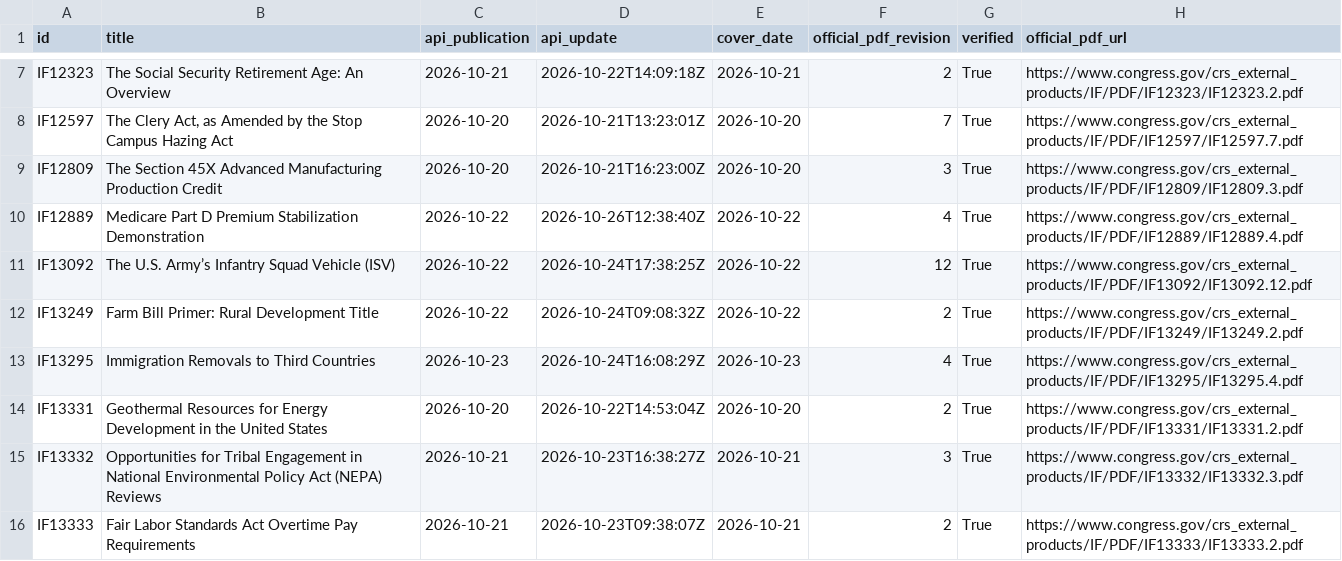
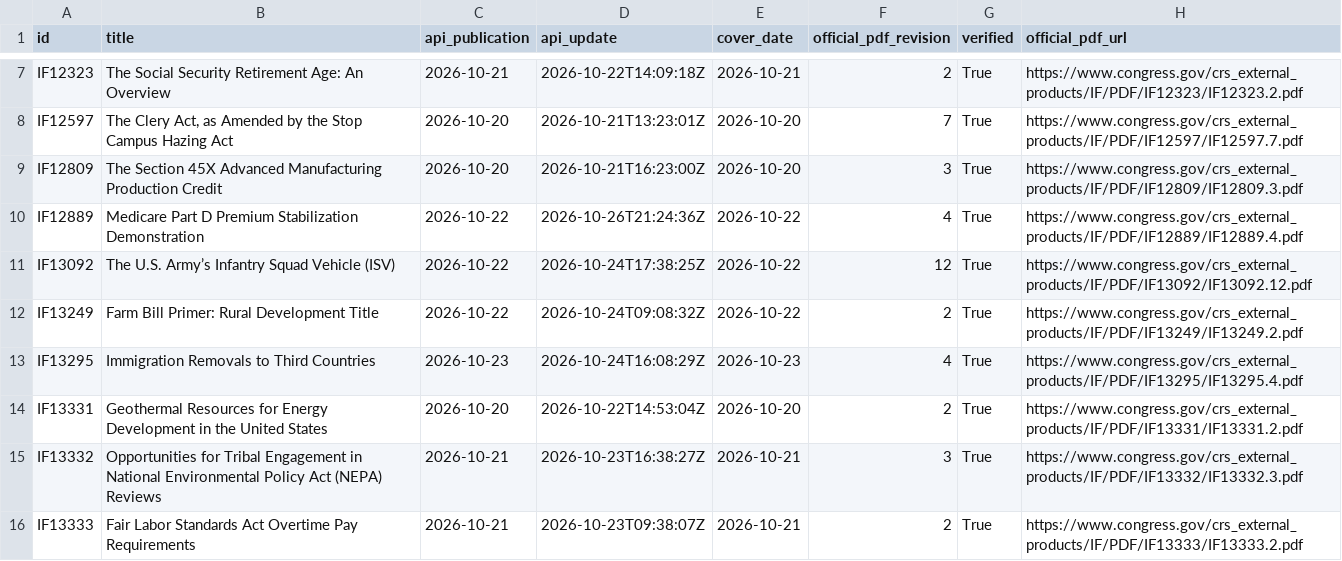
Before and after one commit to krischen-77/crs-reports, a CSV file: data/audits/latest-official-current.csv, drawn as a sheet; only a part is shown, gaps mark what is left out; the diff covers the shown part only; the diff names each change by its address in the sheet, - before the commit and + after, or states it on an @@ line.

```diff
--- a/data/audits/latest-official-current.csv
+++ b/data/audits/latest-official-current.csv
-D10 (api_update): 2026-10-26T12:38:40Z
+D10 (api_update): 2026-10-26T21:24:36Z
```
Also changed, not shown: 5 added rows and 14 edited cells elsewhere in this file, data/archived-reports.csv, 12 other files.
